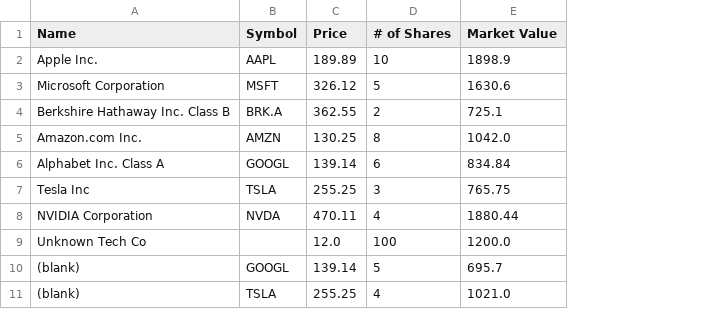
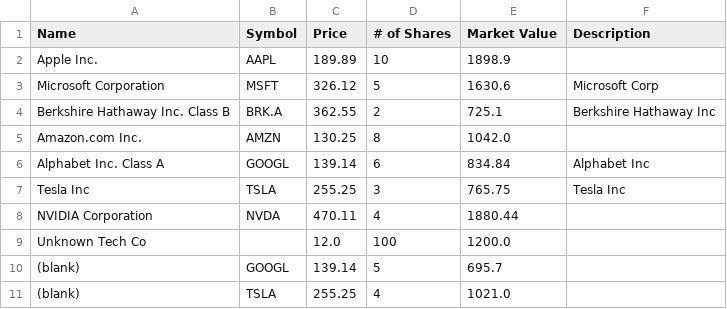
Before and after one commit to Tilak559/finding_tickers, a CSV file: backend/data/companies_enriched.csv, drawn as a sheet; the diff names each change by its address in the sheet, - before the commit and + after, or states it on an @@ line.

```diff
--- a/backend/data/companies_enriched.csv
+++ b/backend/data/companies_enriched.csv
+column F (Description), rows 3-7: Microsoft Corp | Berkshire Hathaway Inc |  | Alphabet Inc | Tesla Inc
```
Also changed, not shown: 6 other files.
